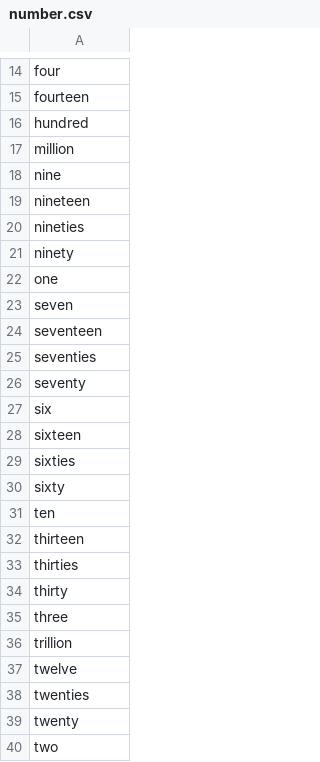
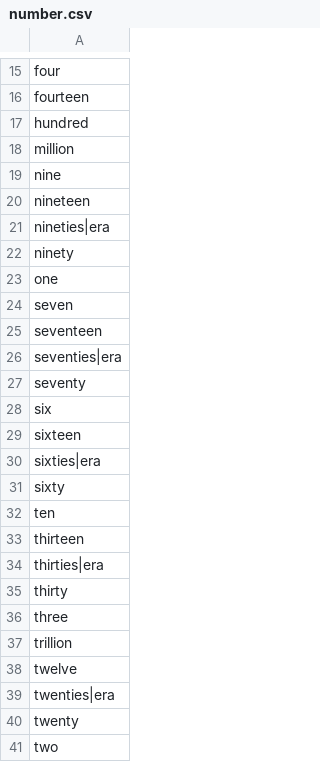
Before and after one commit to pforret/blog.splashing, a CSV file: _data/number.csv, drawn as a sheet; only a part is shown, gaps mark what is left out; the diff covers the shown part only.

```diff
--- a/_data/number.csv
+++ b/_data/number.csv
@@ -19,3 +20,3 @@ nine
 nineteen
-nineties
+nineties|era
 ninety
@@ -24,3 +25,3 @@ seven
 seventeen
-seventies
+seventies|era
 seventy
@@ -28,3 +29,3 @@ six
 sixteen
-sixties
+sixties|era
 sixty
@@ -32,3 +33,3 @@ ten
 thirteen
-thirties
+thirties|era
 thirty
@@ -37,3 +38,3 @@ trillion
 twelve
-twenties
+twenties|era
 twenty
```
Also changed, not shown: 1 added row and 3 edited cells elsewhere in this file, _data/city.csv, 38 other files.
